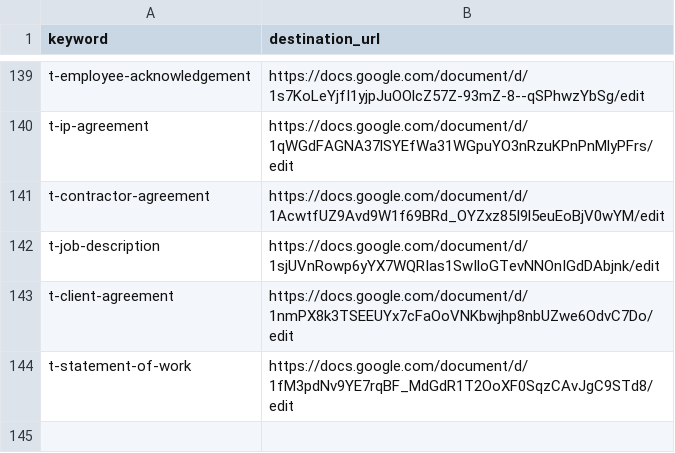
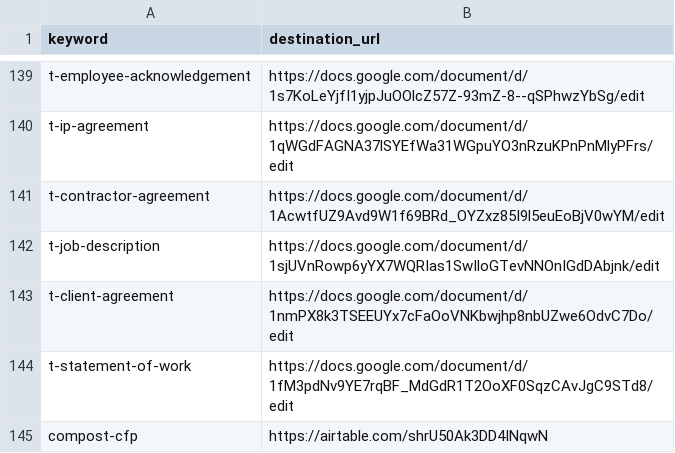
Before and after one commit to hyphacoop/configurations, a CSV file: hyphacoop/shortlinks/shortlinks.csv, drawn as a sheet; only a part is shown, gaps mark what is left out; the diff names each change by its address in the sheet, - before the commit and + after, or states it on an @@ line.

Commit message:
Update shortlinks.csv

```diff
--- a/hyphacoop/shortlinks/shortlinks.csv
+++ b/hyphacoop/shortlinks/shortlinks.csv
+row 145: compost-cfp | https://airtable.com/shrU50Ak3DD4INqwN
```
